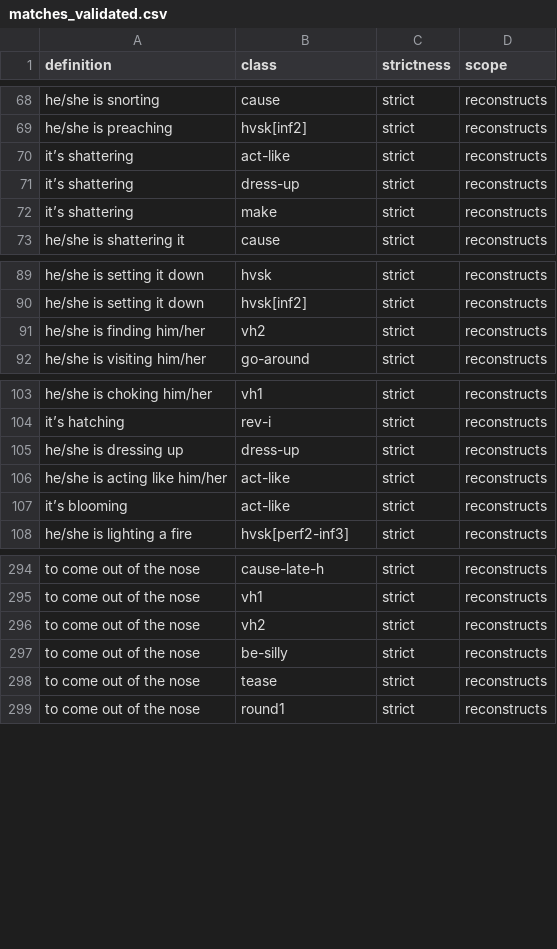
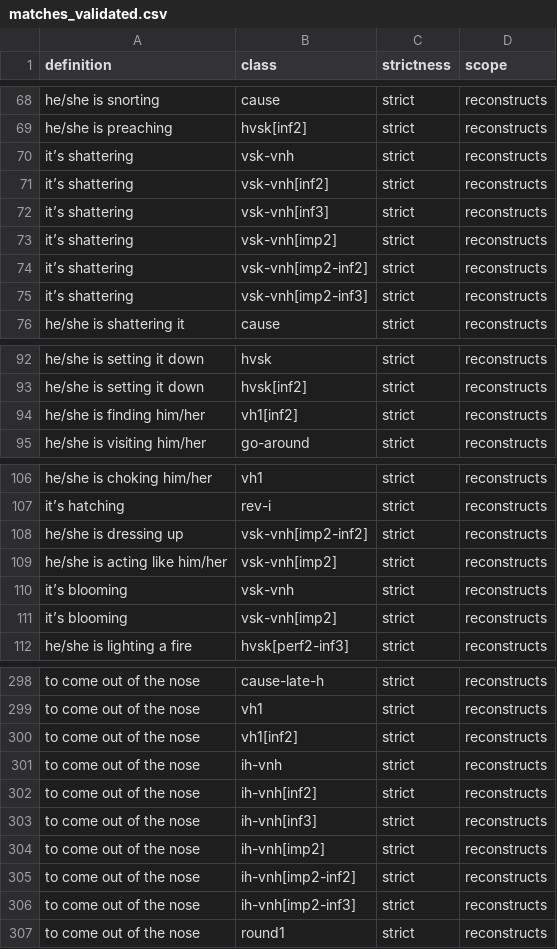
Before and after one commit to CharlieMcVicker/king-recreation, a CSV file: artifacts/data/matches_validated.csv, drawn as a sheet; only a part is shown, gaps mark what is left out; the diff covers the shown part only.

```diff
--- a/artifacts/data/matches_validated.csv
+++ b/artifacts/data/matches_validated.csv
@@ -69,5 +69,8 @@ he/she is snorting,cause,strict,reconstructs
 he/she is preaching,hvsk[inf2],strict,reconstructs
-it’s shattering,act-like,strict,reconstructs
-it’s shattering,dress-up,strict,reconstructs
-it’s shattering,make,strict,reconstructs
+it’s shattering,vsk-vnh,strict,reconstructs
+it’s shattering,vsk-vnh[inf2],strict,reconstructs
+it’s shattering,vsk-vnh[inf3],strict,reconstructs
+it’s shattering,vsk-vnh[imp2],strict,reconstructs
+it’s shattering,vsk-vnh[imp2-inf2],strict,reconstructs
+it’s shattering,vsk-vnh[imp2-inf3],strict,reconstructs
 he/she is shattering it,cause,strict,reconstructs
@@ -90,3 +93,3 @@ he/she is setting it down,hvsk,strict,reconstructs
 he/she is setting it down,hvsk[inf2],strict,reconstructs
-he/she is finding him/her,vh2,strict,reconstructs
+he/she is finding him/her,vh1[inf2],strict,reconstructs
 he/she is visiting him/her,go-around,strict,reconstructs
@@ -104,5 +107,6 @@ he/she is choking him/her,vh1,strict,reconstructs
 it’s hatching,rev-i,strict,reconstructs
-he/she is dressing up,dress-up,strict,reconstructs
-he/she is acting like him/her,act-like,strict,reconstructs
-it’s blooming,act-like,strict,reconstructs
+he/she is dressing up,vsk-vnh[imp2-inf2],strict,reconstructs
+he/she is acting like him/her,vsk-vnh[imp2],strict,reconstructs
+it’s blooming,vsk-vnh,strict,reconstructs
+it’s blooming,vsk-vnh[imp2],strict,reconstructs
 he/she is lighting a fire,hvsk[perf2-inf3],strict,reconstructs
@@ -295,5 +299,9 @@ to come out of the nose,cause-late-h,strict,reconstructs
 to come out of the nose,vh1,strict,reconstructs
-to come out of the nose,vh2,strict,reconstructs
-to come out of the nose,be-silly,strict,reconstructs
-to come out of the nose,tease,strict,reconstructs
+to come out of the nose,vh1[inf2],strict,reconstructs
+to come out of the nose,ih-vnh,strict,reconstructs
+to come out of the nose,ih-vnh[inf2],strict,reconstructs
+to come out of the nose,ih-vnh[inf3],strict,reconstructs
+to come out of the nose,ih-vnh[imp2],strict,reconstructs
+to come out of the nose,ih-vnh[imp2-inf2],strict,reconstructs
+to come out of the nose,ih-vnh[imp2-inf3],strict,reconstructs
 to come out of the nose,round1,strict,reconstructs
```
Also changed, not shown: 12 edited cells elsewhere in this file, artifacts/data/derived_roots.csv, artifacts/data/endings_stripped_corpus.csv, 15 other files.
